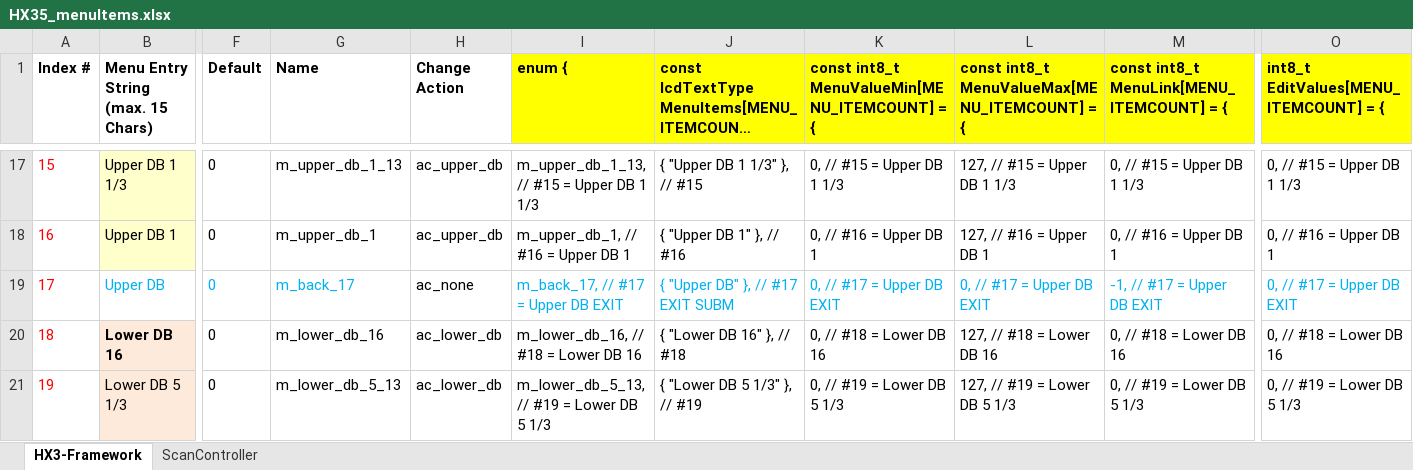
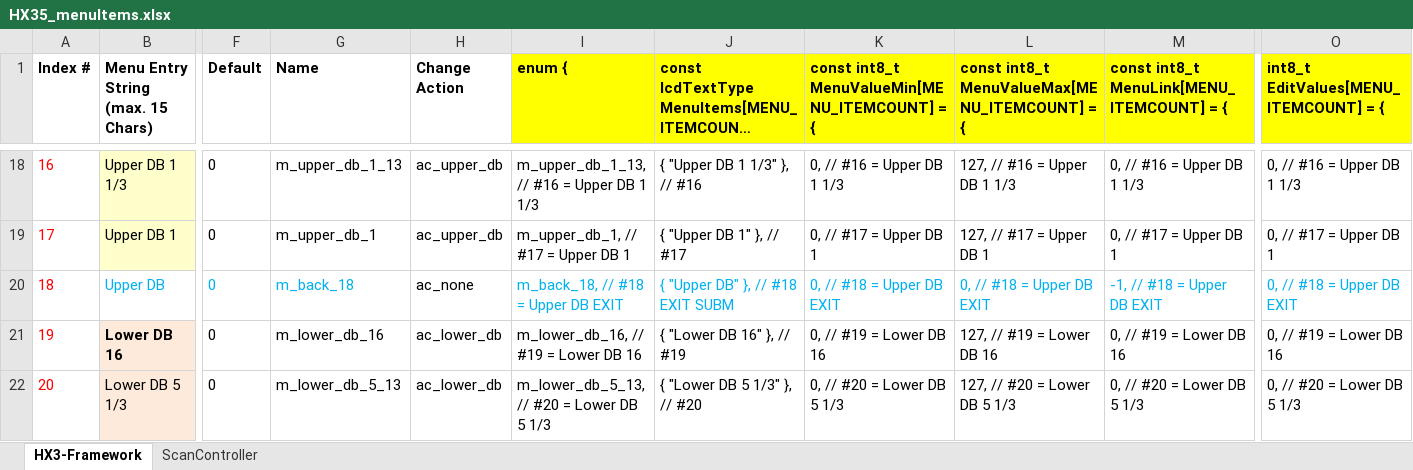
Before and after one commit to keyboardpartner/HX3.5-Firmware, an Excel workbook: docs/HX35_menuItems.xlsx, sheet HX3-Framework, drawn as a sheet; only a part is shown, gaps mark what is left out; long unchanged cells end in …; values as stored, in another font and other column widths than the file's, no borders; addresses are those after the commit; the diff covers the shown part only; the diff names each change by its address in the sheet, - before the commit and + after, or states it on an @@ line.

```diff
--- a/docs/HX35_menuItems.xlsx (sheet HX3-Framework)
+++ b/docs/HX35_menuItems.xlsx (sheet HX3-Framework)
@@ column A (Index #) renumbered between rows 8 and 49 @@
-I18 (enum {): m_upper_db_1_13, // #15 = Upper DB 1 1/3
+I18 (enum {): m_upper_db_1_13, // #16 = Upper DB 1 1/3
-J18: { "Upper DB 1 1/3" }, // #15
+J18: { "Upper DB 1 1/3" }, // #16
-K18: 0, // #15 = Upper DB 1 1/3
+K18: 0, // #16 = Upper DB 1 1/3
-L18: 127, // #15 = Upper DB 1 1/3
+L18: 127, // #16 = Upper DB 1 1/3
-M18: 0, // #15 = Upper DB 1 1/3
+M18: 0, // #16 = Upper DB 1 1/3
-O18: 0, // #15 = Upper DB 1 1/3
+O18: 0, // #16 = Upper DB 1 1/3
-I19 (enum {): m_upper_db_1, // #16 = Upper DB 1
+I19 (enum {): m_upper_db_1, // #17 = Upper DB 1
-J19: { "Upper DB 1" }, // #16
+J19: { "Upper DB 1" }, // #17
-K19: 0, // #16 = Upper DB 1
+K19: 0, // #17 = Upper DB 1
-L19: 127, // #16 = Upper DB 1
+L19: 127, // #17 = Upper DB 1
-M19: 0, // #16 = Upper DB 1
+M19: 0, // #17 = Upper DB 1
-O19: 0, // #16 = Upper DB 1
+O19: 0, // #17 = Upper DB 1
-G20 (Name): m_back_17
+G20 (Name): m_back_18
-I20 (enum {): m_back_17, // #17 = Upper DB EXIT
+I20 (enum {): m_back_18, // #18 = Upper DB EXIT
-J20: { "Upper DB" }, // #17 EXIT SUBM
+J20: { "Upper DB" }, // #18 EXIT SUBM
-K20: 0, // #17 = Upper DB EXIT
+K20: 0, // #18 = Upper DB EXIT
-L20: 0, // #17 = Upper DB EXIT
+L20: 0, // #18 = Upper DB EXIT
-M20: -1, // #17 = Upper DB EXIT
+M20: -1, // #18 = Upper DB EXIT
-O20: 0, // #17 = Upper DB EXIT
+O20: 0, // #18 = Upper DB EXIT
-I21 (enum {): m_lower_db_16, // #18 = Lower DB 16
+I21 (enum {): m_lower_db_16, // #19 = Lower DB 16
-J21: { "Lower DB 16" }, // #18
+J21: { "Lower DB 16" }, // #19
-K21: 0, // #18 = Lower DB 16
+K21: 0, // #19 = Lower DB 16
-L21: 127, // #18 = Lower DB 16
+L21: 127, // #19 = Lower DB 16
-M21: 0, // #18 = Lower DB 16
+M21: 0, // #19 = Lower DB 16
-O21: 0, // #18 = Lower DB 16
+O21: 0, // #19 = Lower DB 16
-I22 (enum {): m_lower_db_5_13, // #19 = Lower DB 5 1/3
+I22 (enum {): m_lower_db_5_13, // #20 = Lower DB 5 1/3
-J22: { "Lower DB 5 1/3" }, // #19
+J22: { "Lower DB 5 1/3" }, // #20
-K22: 0, // #19 = Lower DB 5 1/3
+K22: 0, // #20 = Lower DB 5 1/3
-L22: 127, // #19 = Lower DB 5 1/3
+L22: 127, // #20 = Lower DB 5 1/3
-M22: 0, // #19 = Lower DB 5 1/3
+M22: 0, // #20 = Lower DB 5 1/3
-O22: 0, // #19 = Lower DB 5 1/3
+O22: 0, // #20 = Lower DB 5 1/3
```
Also changed, not shown: 9 added rows and 191 edited cells elsewhere in this sheet, formulas that keep their value, docs/HX3_FPGA_SPI.xlsx, 10 other files.
